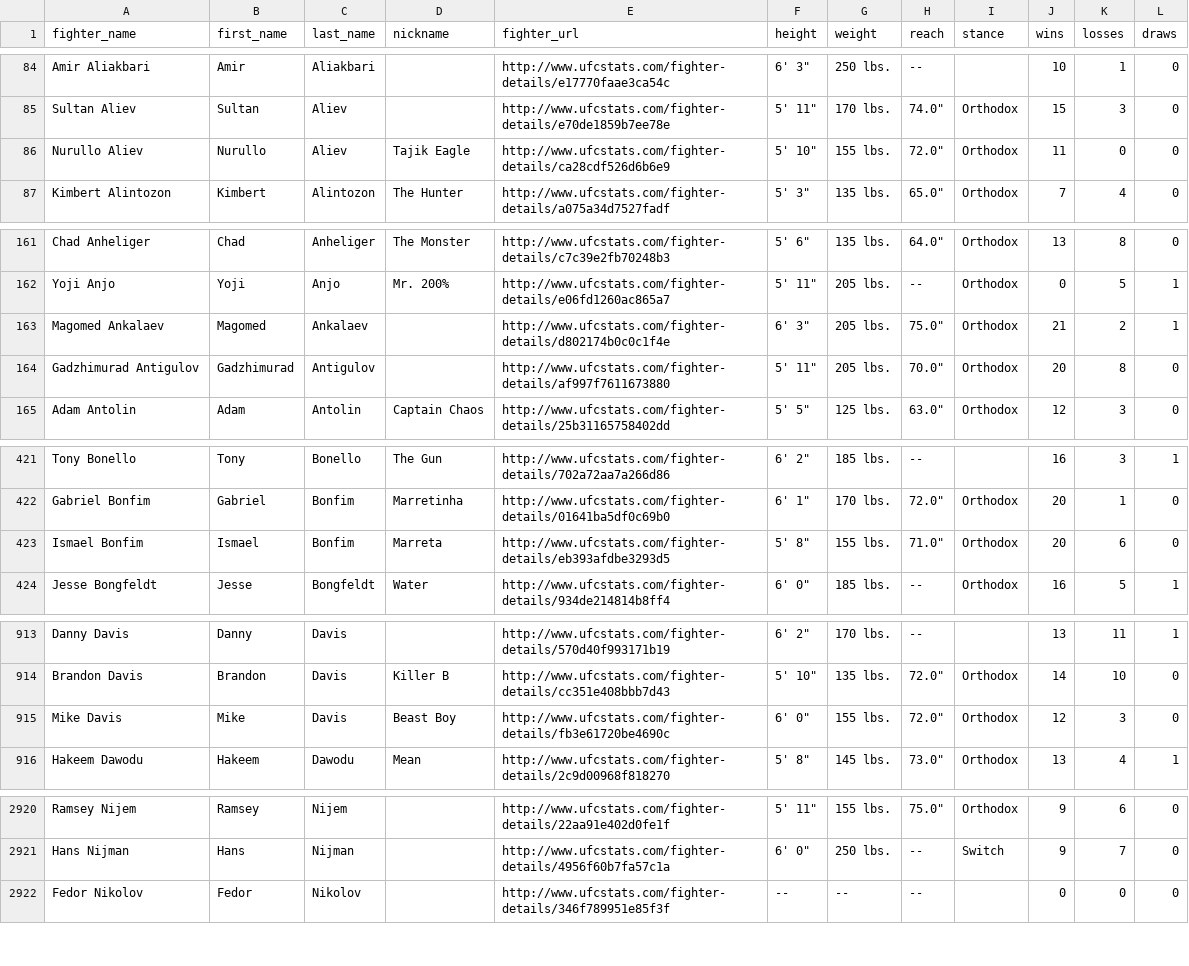
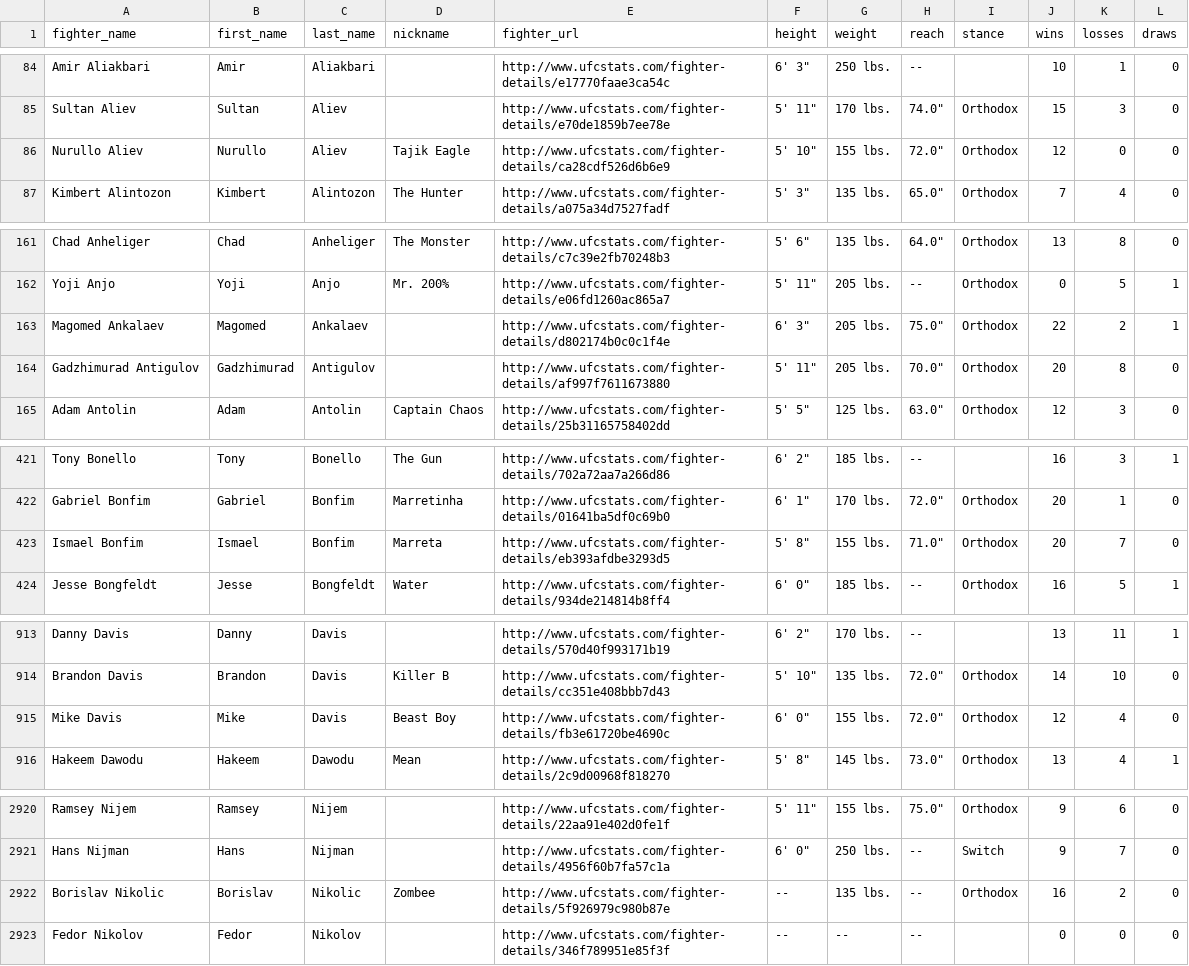
Before and after one commit to sockybobocky/ufc-data, a CSV file: ufc_fighter_records.csv, drawn as a sheet; only a part is shown, gaps mark what is left out; the diff covers the shown part only.

```diff
--- a/ufc_fighter_records.csv
+++ b/ufc_fighter_records.csv
@@ -85,3 +85,3 @@ Amir Aliakbari,Amir,Aliakbari,,http://www.ufcstats.com/fighter-details/e17770faa
 Sultan Aliev,Sultan,Aliev,,http://www.ufcstats.com/fighter-details/e70de1859b7ee78e,"5' 11""",170 lbs.,"74.0""",Orthodox,15,3,0
-Nurullo Aliev,Nurullo,Aliev,Tajik Eagle,http://www.ufcstats.com/fighter-details/ca28cdf526d6b6e9,"5' 10""",155 lbs.,"72.0""",Orthodox,11,0,0
+Nurullo Aliev,Nurullo,Aliev,Tajik Eagle,http://www.ufcstats.com/fighter-details/ca28cdf526d6b6e9,"5' 10""",155 lbs.,"72.0""",Orthodox,12,0,0
 Kimbert Alintozon,Kimbert,Alintozon,The Hunter,http://www.ufcstats.com/fighter-details/a075a34d7527fadf,"5' 3""",135 lbs.,"65.0""",Orthodox,7,4,0
@@ -162,3 +162,3 @@ Chad Anheliger,Chad,Anheliger,The Monster,http://www.ufcstats.com/fighter-detail
 Yoji Anjo,Yoji,Anjo,Mr. 200%,http://www.ufcstats.com/fighter-details/e06fd1260ac865a7,"5' 11""",205 lbs.,--,Orthodox,0,5,1
-Magomed Ankalaev,Magomed,Ankalaev,,http://www.ufcstats.com/fighter-details/d802174b0c0c1f4e,"6' 3""",205 lbs.,"75.0""",Orthodox,21,2,1
+Magomed Ankalaev,Magomed,Ankalaev,,http://www.ufcstats.com/fighter-details/d802174b0c0c1f4e,"6' 3""",205 lbs.,"75.0""",Orthodox,22,2,1
 Gadzhimurad Antigulov,Gadzhimurad,Antigulov,,http://www.ufcstats.com/fighter-details/af997f7611673880,"5' 11""",205 lbs.,"70.0""",Orthodox,20,8,0
@@ -422,3 +422,3 @@ Tony Bonello,Tony,Bonello,The Gun,http://www.ufcstats.com/fighter-details/702a72
 Gabriel Bonfim,Gabriel,Bonfim,Marretinha,http://www.ufcstats.com/fighter-details/01641ba5df0c69b0,"6' 1""",170 lbs.,"72.0""",Orthodox,20,1,0
-Ismael Bonfim,Ismael,Bonfim,Marreta,http://www.ufcstats.com/fighter-details/eb393afdbe3293d5,"5' 8""",155 lbs.,"71.0""",Orthodox,20,6,0
+Ismael Bonfim,Ismael,Bonfim,Marreta,http://www.ufcstats.com/fighter-details/eb393afdbe3293d5,"5' 8""",155 lbs.,"71.0""",Orthodox,20,7,0
 Jesse Bongfeldt,Jesse,Bongfeldt,Water,http://www.ufcstats.com/fighter-details/934de214814b8ff4,"6' 0""",185 lbs.,--,Orthodox,16,5,1
@@ -914,3 +914,3 @@ Danny Davis,Danny,Davis,,http://www.ufcstats.com/fighter-details/570d40f993171b1
 Brandon Davis,Brandon,Davis,Killer B,http://www.ufcstats.com/fighter-details/cc351e408bbb7d43,"5' 10""",135 lbs.,"72.0""",Orthodox,14,10,0
-Mike Davis,Mike,Davis,Beast Boy,http://www.ufcstats.com/fighter-details/fb3e61720be4690c,"6' 0""",155 lbs.,"72.0""",Orthodox,12,3,0
+Mike Davis,Mike,Davis,Beast Boy,http://www.ufcstats.com/fighter-details/fb3e61720be4690c,"6' 0""",155 lbs.,"72.0""",Orthodox,12,4,0
 Hakeem Dawodu,Hakeem,Dawodu,Mean,http://www.ufcstats.com/fighter-details/2c9d00968f818270,"5' 8""",145 lbs.,"73.0""",Orthodox,13,4,1
@@ -2921,2 +2921,3 @@ Ramsey Nijem,Ramsey,Nijem,,http://www.ufcstats.com/fighter-details/22aa91e402d0f
 Hans Nijman,Hans,Nijman,,http://www.ufcstats.com/fighter-details/4956f60b7fa57c1a,"6' 0""",250 lbs.,--,Switch,9,7,0
+Borislav Nikolic,Borislav,Nikolic,Zombee,http://www.ufcstats.com/fighter-details/5f926979c980b87e,--,135 lbs.,--,Orthodox,16,2,0
 Fedor Nikolov,Fedor,Nikolov,,http://www.ufcstats.com/fighter-details/346f789951e85f3f,--,--,--,,0,0,0
```
Also changed, not shown: 22 edited cells elsewhere in this file, ufc_betting_odds.csv, ufc_fighter_profiles.csv, 3 other files.
